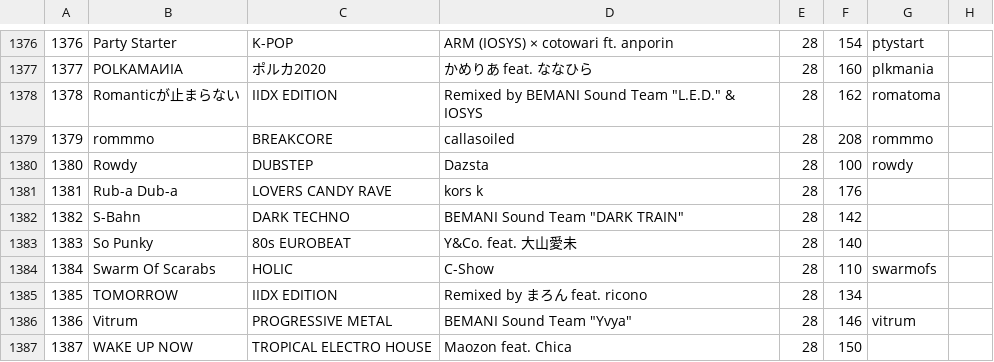
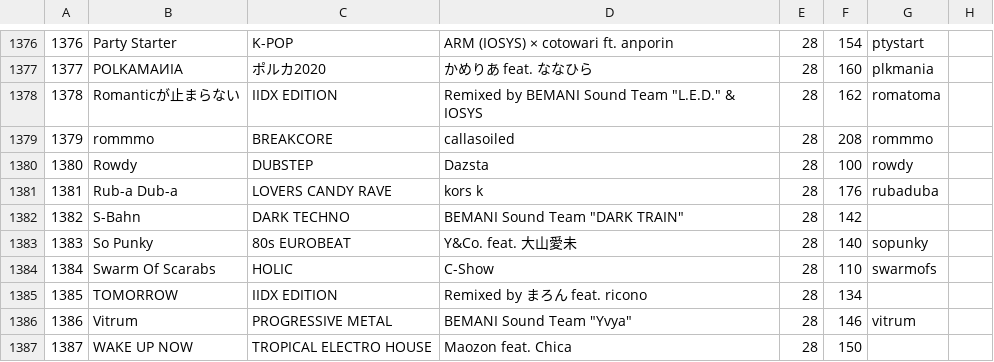
Before and after one commit to syota0304/IIDX_Viewer, a CSV file: 28/music.csv, drawn as a sheet; only a part is shown, gaps mark what is left out.

```diff
--- a/28/music.csv
+++ b/28/music.csv
@@ -1380,5 +1380,5 @@
 1380,Rowdy,DUBSTEP,Dazsta,28,100,rowdy,
-1381,Rub-a Dub-a,LOVERS CANDY RAVE,kors k,28,176,,
+1381,Rub-a Dub-a,LOVERS CANDY RAVE,kors k,28,176,rubaduba,
 1382,S-Bahn,DARK TECHNO,"BEMANI Sound Team ""DARK TRAIN""",28,142,,
-1383,So Punky,80s EUROBEAT,Y&Co. feat. 大山愛未,28,140,,
+1383,So Punky,80s EUROBEAT,Y&Co. feat. 大山愛未,28,140,sopunky,
 1384,Swarm Of Scarabs,HOLIC,C-Show,28,110,swarmofs,
```
Also changed, not shown: 1 other file.
